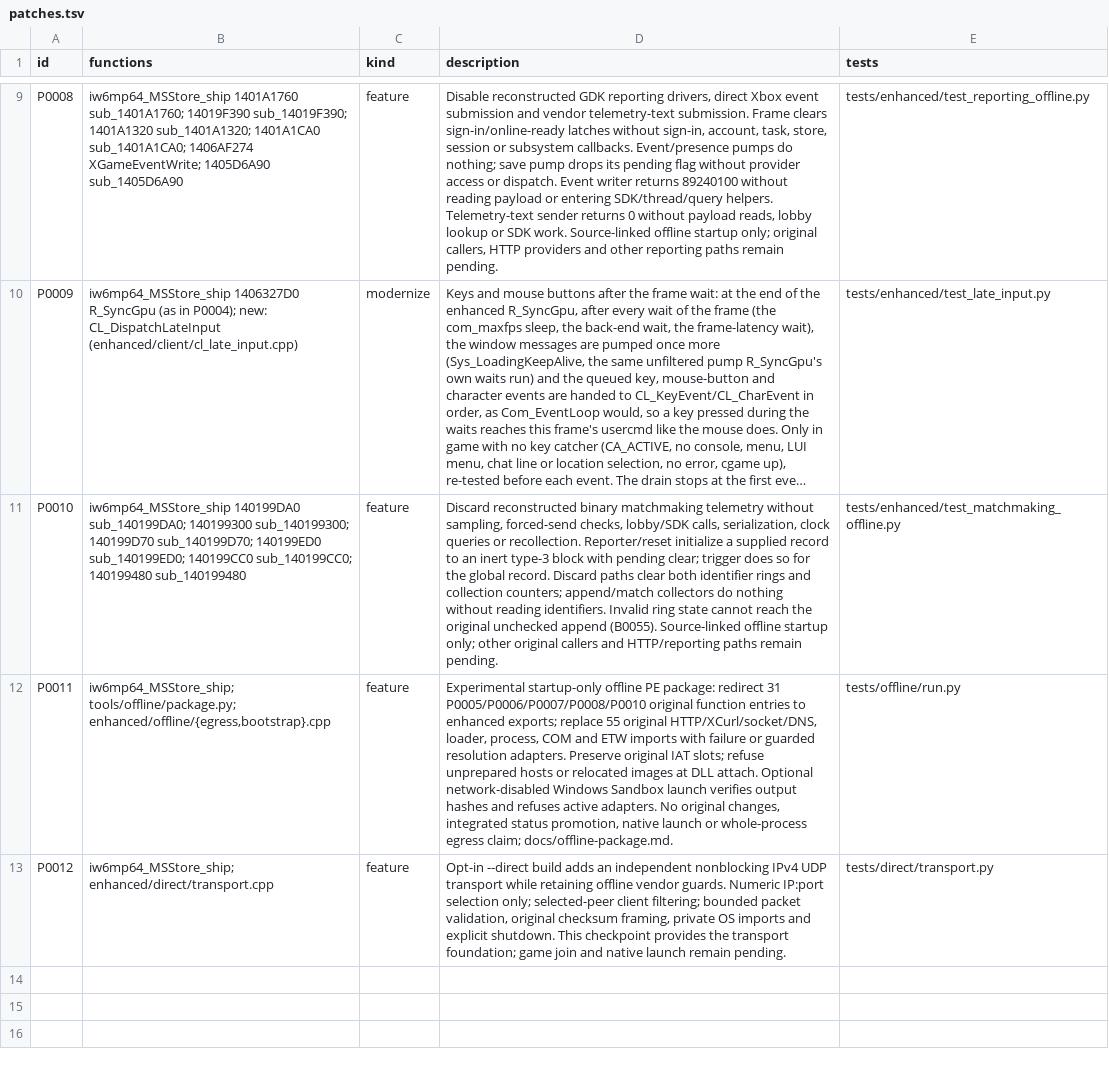
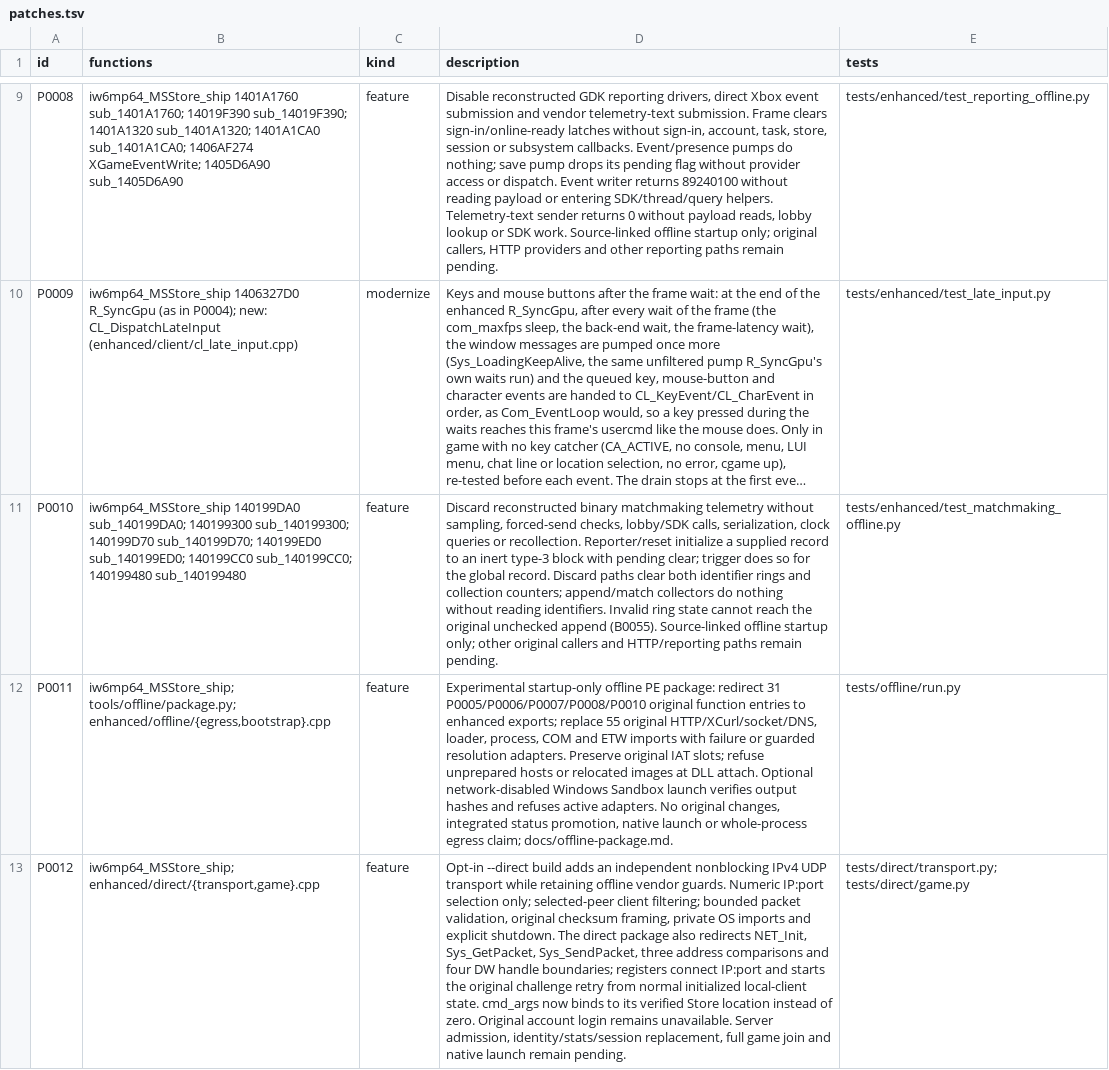
Before and after one commit to lizardpeter/ghosts-decomp, a TSV file: records/patches.tsv, drawn as a sheet; only a part is shown, gaps mark what is left out; long unchanged cells end in …; the diff names each change by its address in the sheet, - before the commit and + after, or states it on an @@ line.

```diff
--- a/records/patches.tsv
+++ b/records/patches.tsv
-B13 (functions): iw6mp64_MSStore_ship; enhanced/direct/transport.cpp
+B13 (functions): iw6mp64_MSStore_ship; enhanced/direct/{transport,game}.cpp
-D13 (description): …explicit shutdown. This checkpoint provides the transport foundation; game join…
+D13 (description): …explicit shutdown. The direct package also redirects NET_Init, Sys_GetPacket, Sys_SendPacket, three address comparisons and four DW handle boundaries; registers connect IP:port and starts the original challenge retry from normal initialized local-client state. cmd_args now binds to its verified Store location instead of zero. Original account login remains unavailable. Server admission, identity/stats/session replacement, full game join…
-E13 (tests): tests/direct/transport.py
+E13 (tests): tests/direct/transport.py; tests/direct/game.py
```
Also changed, not shown: records/bugs.tsv, records/names.tsv, 8 other files.
